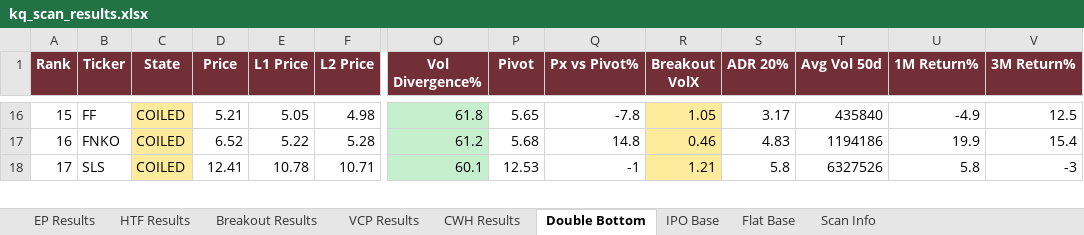
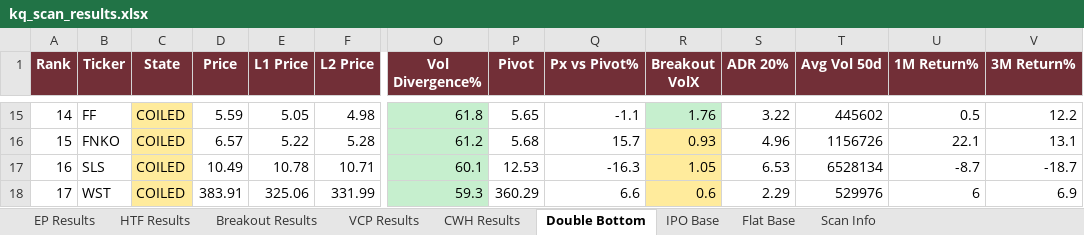
Before and after one commit to oscarwwcckk-cloud/stock-scan-dashboard, an Excel workbook: data/kq_scan_results.xlsx, sheet Double Bottom, drawn as a sheet; only a part is shown, gaps mark what is left out; values as stored, in another font and other column widths than the file's, no borders; addresses are those after the commit; rows hold the shown columns only; the diff covers the shown part only; the diff names each change by its address in the sheet, - before the commit and + after, or states it on an @@ line.

```diff
--- a/data/kq_scan_results.xlsx (sheet Double Bottom)
+++ b/data/kq_scan_results.xlsx (sheet Double Bottom)
@@ column A (Rank) renumbered from row 5 down @@
-D15 (Price): 5.21
+D15 (Price): 5.59
-Q15 (Px vs Pivot%): -7.8
+Q15 (Px vs Pivot%): -1.1
-R15 (Breakout VolX): 1.05
+R15 (Breakout VolX): 1.76
-R15 fill: #FFEB9C
+R15 fill: #C6EFCE
-S15 (ADR 20%): 3.17
+S15 (ADR 20%): 3.22
-T15 (Avg Vol 50d): 435840
+T15 (Avg Vol 50d): 445602
-U15 (1M Return%): -4.9
+U15 (1M Return%): 0.5
-V15 (3M Return%): 12.5
+V15 (3M Return%): 12.2
-D16 (Price): 6.52
+D16 (Price): 6.57
-Q16 (Px vs Pivot%): 14.8
+Q16 (Px vs Pivot%): 15.7
-R16 (Breakout VolX): 0.46
+R16 (Breakout VolX): 0.93
-S16 (ADR 20%): 4.83
+S16 (ADR 20%): 4.96
-T16 (Avg Vol 50d): 1194186
+T16 (Avg Vol 50d): 1156726
-U16 (1M Return%): 19.9
+U16 (1M Return%): 22.1
-V16 (3M Return%): 15.4
+V16 (3M Return%): 13.1
-D17 (Price): 12.41
+D17 (Price): 10.49
-Q17 (Px vs Pivot%): -1
+Q17 (Px vs Pivot%): -16.3
-R17 (Breakout VolX): 1.21
+R17 (Breakout VolX): 1.05
-S17 (ADR 20%): 5.8
+S17 (ADR 20%): 6.53
-T17 (Avg Vol 50d): 6327526
+T17 (Avg Vol 50d): 6528134
-U17 (1M Return%): 5.8
+U17 (1M Return%): -8.7
-V17 (3M Return%): -3
+V17 (3M Return%): -18.7
+row 18: 17 | WST | COILED | 383.91 | 325.06 | 331.99 | 59.3 | 360.29 | 6.6 | 0.6 | 2.29 | 529976 | 6 | 6.9
```
Also changed, not shown: 25 added rows, 23 removed rows, 350 edited cells and cell formats elsewhere in this sheet, sheet VCP Results, sheet Breakout Results, sheet HTF Results, sheet CWH Results, sheet EP Results, sheet IPO Base, 1 more sheet, 2 other files.
